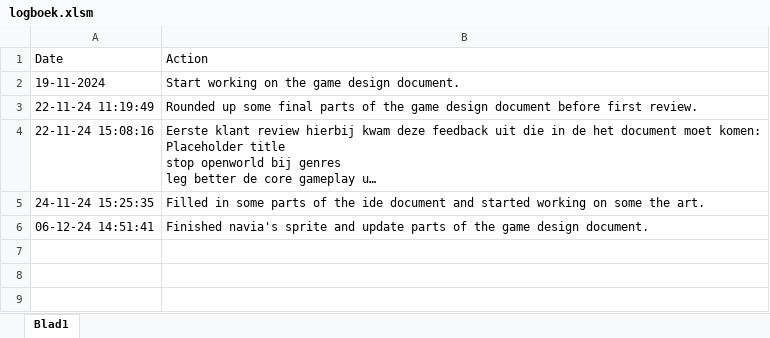
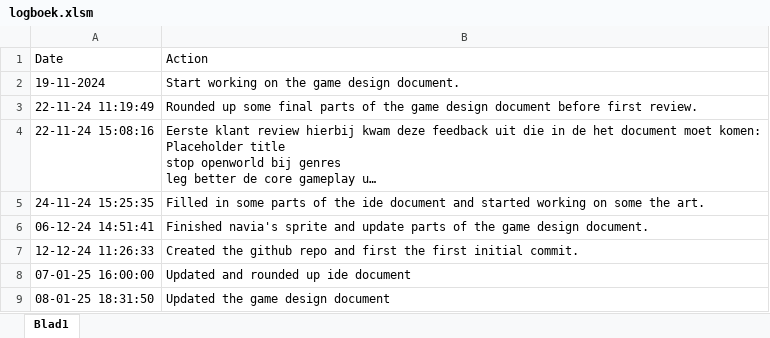
Before and after one commit to vampirewolfB/Space_Explorer_Navia, an Excel workbook: Documents/logboek.xlsm, sheet Blad1, drawn as a sheet; long unchanged cells end in …; values as stored, in another font and other column widths than the file's, no borders; table styles not drawn; the diff names each change by its address in the sheet, - before the commit and + after, or states it on an @@ line.

Commit message:
Documentation update
Updated the game design document, ide document and the logboek

```diff
--- a/Documents/logboek.xlsm (sheet Blad1)
+++ b/Documents/logboek.xlsm (sheet Blad1)
+row 7: 12-12-24 11:26:33 | Created the github repo and first the first initial commit.
+row 8: 07-01-25 16:00:00 | Updated and rounded up ide document
+row 9: 08-01-25 18:31:50 | Updated the game design document
```
Also changed, not shown: 2 other files.
